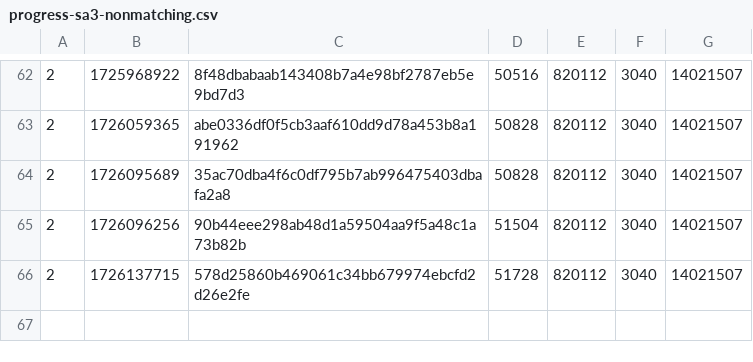
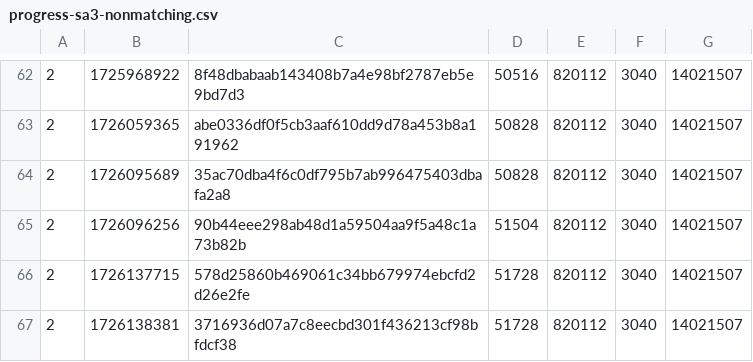
Before and after one commit to SAT-R/sa3, a CSV file: reports/progress-sa3-nonmatching.csv, drawn as a sheet; only a part is shown, gaps mark what is left out.

```diff
--- a/reports/progress-sa3-nonmatching.csv
+++ b/reports/progress-sa3-nonmatching.csv
@@ -66 +66,2 @@
 2,1726137715,578d25860b469061c34bb679974ebcfd2d26e2fe,51728,820112,3040,14021507
+2,1726138381,3716936d07a7c8eecbd301f436213cf98bfdcf38,51728,820112,3040,14021507
```
Also changed, not shown: reports/progress-sa3-matching.csv, 1 other file.
